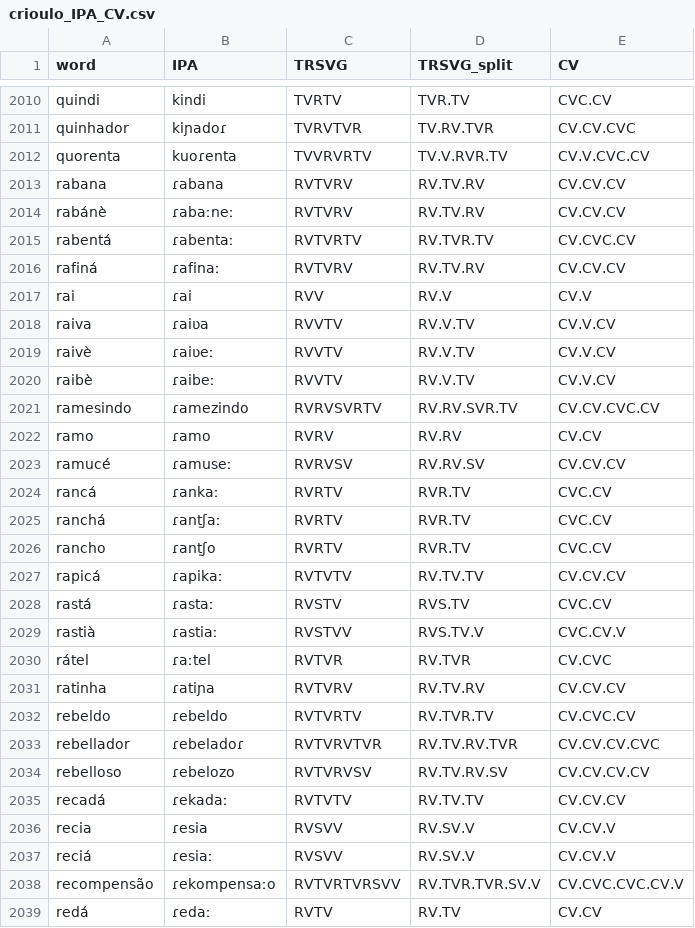
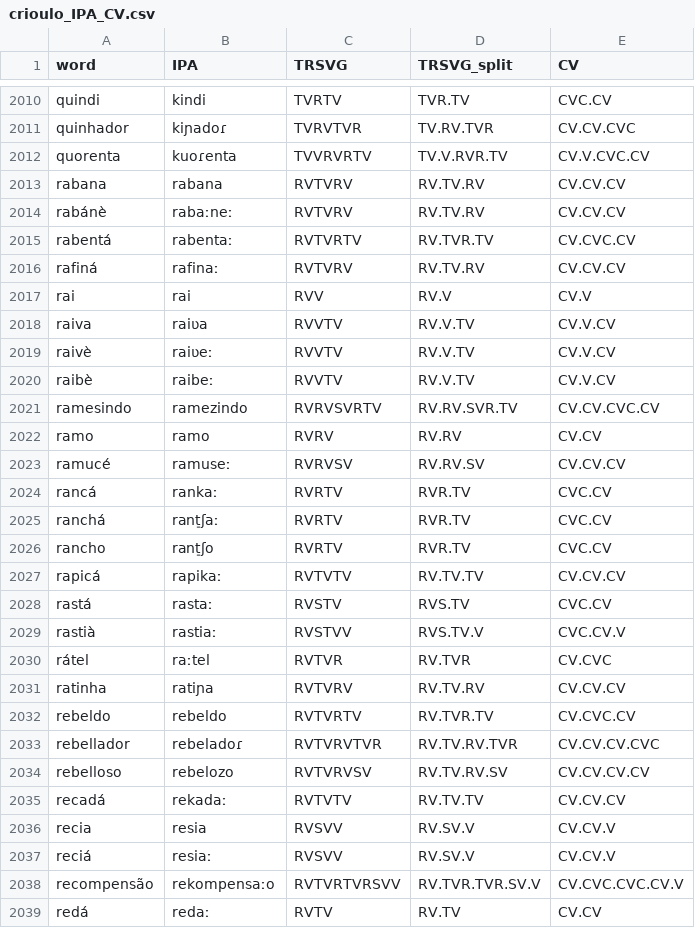
Before and after one commit to Portophon/PtLanka, a CSV file: Syllable_split/crioulo_IPA_CV.csv, drawn as a sheet; only a part is shown, gaps mark what is left out; the diff covers the shown part only.

```diff
--- a/Syllable_split/crioulo_IPA_CV.csv
+++ b/Syllable_split/crioulo_IPA_CV.csv
@@ -2012,28 +2012,28 @@ quinhador,kiɲadoɾ,TVRVTVR,TV.RV.TVR,CV.CV.CVC
 quorenta,kuoɾenta,TVVRVRTV,TV.V.RVR.TV,CV.V.CVC.CV
-rabana,ɾabana,RVTVRV,RV.TV.RV,CV.CV.CV
-rabánè,ɾabaːneː,RVTVRV,RV.TV.RV,CV.CV.CV
-rabentá,ɾabentaː,RVTVRTV,RV.TVR.TV,CV.CVC.CV
-rafiná,ɾafinaː,RVTVRV,RV.TV.RV,CV.CV.CV
-rai,ɾai,RVV,RV.V,CV.V
-raiva,ɾaiʋa,RVVTV,RV.V.TV,CV.V.CV
-raivè,ɾaiʋeː,RVVTV,RV.V.TV,CV.V.CV
-raibè,ɾaibeː,RVVTV,RV.V.TV,CV.V.CV
-ramesindo,ɾamezindo,RVRVSVRTV,RV.RV.SVR.TV,CV.CV.CVC.CV
-ramo,ɾamo,RVRV,RV.RV,CV.CV
-ramucé,ɾamuseː,RVRVSV,RV.RV.SV,CV.CV.CV
-rancá,ɾankaː,RVRTV,RVR.TV,CVC.CV
-ranchá,ɾant̠ʃaː,RVRTV,RVR.TV,CVC.CV
-rancho,ɾant̠ʃo,RVRTV,RVR.TV,CVC.CV
-rapicá,ɾapikaː,RVTVTV,RV.TV.TV,CV.CV.CV
-rastá,ɾastaː,RVSTV,RVS.TV,CVC.CV
-rastià,ɾastiaː,RVSTVV,RVS.TV.V,CVC.CV.V
-rátel,ɾaːtel,RVTVR,RV.TVR,CV.CVC
-ratinha,ɾatiɲa,RVTVRV,RV.TV.RV,CV.CV.CV
-rebeldo,ɾebeldo,RVTVRTV,RV.TVR.TV,CV.CVC.CV
-rebellador,ɾebeladoɾ,RVTVRVTVR,RV.TV.RV.TVR,CV.CV.CV.CVC
-rebelloso,ɾebelozo,RVTVRVSV,RV.TV.RV.SV,CV.CV.CV.CV
-recadá,ɾekadaː,RVTVTV,RV.TV.TV,CV.CV.CV
-recia,ɾesia,RVSVV,RV.SV.V,CV.CV.V
-reciá,ɾesiaː,RVSVV,RV.SV.V,CV.CV.V
-recompensão,ɾekompensaːo,RVTVRTVRSVV,RV.TVR.TVR.SV.V,CV.CVC.CVC.CV.V
-redá,ɾedaː,RVTV,RV.TV,CV.CV
+rabana,rabana,RVTVRV,RV.TV.RV,CV.CV.CV
+rabánè,rabaːneː,RVTVRV,RV.TV.RV,CV.CV.CV
+rabentá,rabentaː,RVTVRTV,RV.TVR.TV,CV.CVC.CV
+rafiná,rafinaː,RVTVRV,RV.TV.RV,CV.CV.CV
+rai,rai,RVV,RV.V,CV.V
+raiva,raiʋa,RVVTV,RV.V.TV,CV.V.CV
+raivè,raiʋeː,RVVTV,RV.V.TV,CV.V.CV
+raibè,raibeː,RVVTV,RV.V.TV,CV.V.CV
+ramesindo,ramezindo,RVRVSVRTV,RV.RV.SVR.TV,CV.CV.CVC.CV
+ramo,ramo,RVRV,RV.RV,CV.CV
+ramucé,ramuseː,RVRVSV,RV.RV.SV,CV.CV.CV
+rancá,rankaː,RVRTV,RVR.TV,CVC.CV
+ranchá,rant̠ʃaː,RVRTV,RVR.TV,CVC.CV
+rancho,rant̠ʃo,RVRTV,RVR.TV,CVC.CV
+rapicá,rapikaː,RVTVTV,RV.TV.TV,CV.CV.CV
+rastá,rastaː,RVSTV,RVS.TV,CVC.CV
+rastià,rastiaː,RVSTVV,RVS.TV.V,CVC.CV.V
+rátel,raːtel,RVTVR,RV.TVR,CV.CVC
+ratinha,ratiɲa,RVTVRV,RV.TV.RV,CV.CV.CV
+rebeldo,rebeldo,RVTVRTV,RV.TVR.TV,CV.CVC.CV
+rebellador,rebeladoɾ,RVTVRVTVR,RV.TV.RV.TVR,CV.CV.CV.CVC
+rebelloso,rebelozo,RVTVRVSV,RV.TV.RV.SV,CV.CV.CV.CV
+recadá,rekadaː,RVTVTV,RV.TV.TV,CV.CV.CV
+recia,resia,RVSVV,RV.SV.V,CV.CV.V
+reciá,resiaː,RVSVV,RV.SV.V,CV.CV.V
+recompensão,rekompensaːo,RVTVRTVRSVV,RV.TVR.TVR.SV.V,CV.CVC.CVC.CV.V
+redá,redaː,RVTV,RV.TV,CV.CV
```
Also changed, not shown: 133 edited cells elsewhere in this file, Syllable_split/IPA_replacement_rules.csv, 2 other files.
